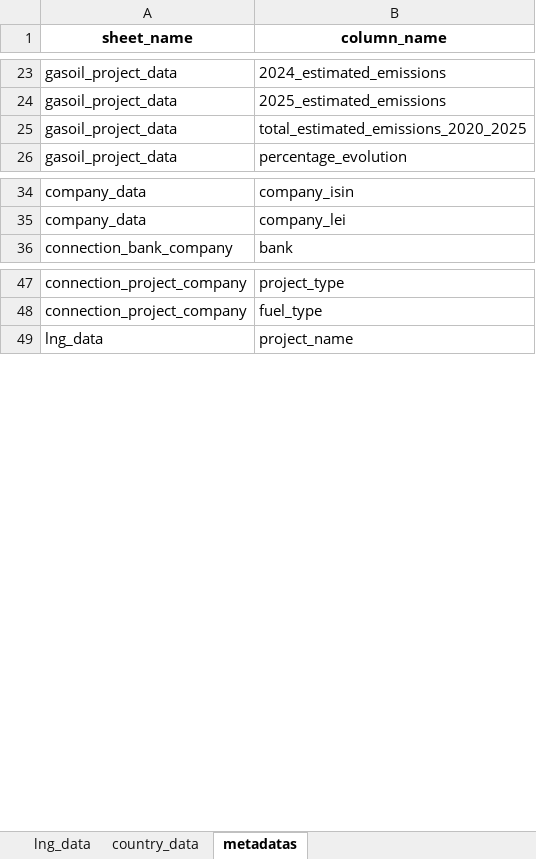
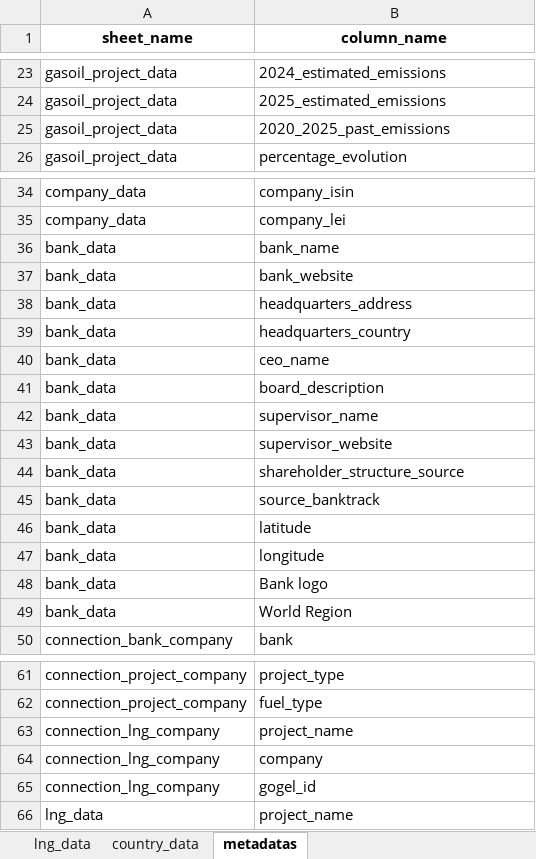
Before and after one commit to dataforgoodfr/CarbonBombs, an Excel workbook: nb/output_data_CONFIDENTIAL.xlsx, sheet metadatas, drawn as a sheet; only a part is shown, gaps mark what is left out; values as stored, in another font and other column widths than the file's, no borders; the diff names each change by its address in the sheet, - before the commit and + after, or states it on an @@ line.

```diff
--- a/nb/output_data_CONFIDENTIAL.xlsx (sheet metadatas)
+++ b/nb/output_data_CONFIDENTIAL.xlsx (sheet metadatas)
-B25 (column_name): total_estimated_emissions_2020_2025
+B25 (column_name): 2020_2025_past_emissions
+row 36: bank_data | bank_name
+row 37: bank_data | bank_website
+row 38: bank_data | headquarters_address
+row 39: bank_data | headquarters_country
+row 40: bank_data | ceo_name
+row 41: bank_data | board_description
+row 42: bank_data | supervisor_name
+row 43: bank_data | supervisor_website
+row 44: bank_data | shareholder_structure_source
+row 45: bank_data | source_banktrack
+row 46: bank_data | latitude
+row 47: bank_data | longitude
+row 48: bank_data | Bank logo
+row 49: bank_data | World Region
+row 63: connection_lng_company | project_name
+row 64: connection_lng_company | company
+row 65: connection_lng_company | gogel_id
```
Also changed, not shown: sheet gasoil_project_data, sheet company_data, sheet connection_project_company, sheet lng_data, other sheet tabs, nb/output_data_PUBLIC.xlsx, 4 other files.
